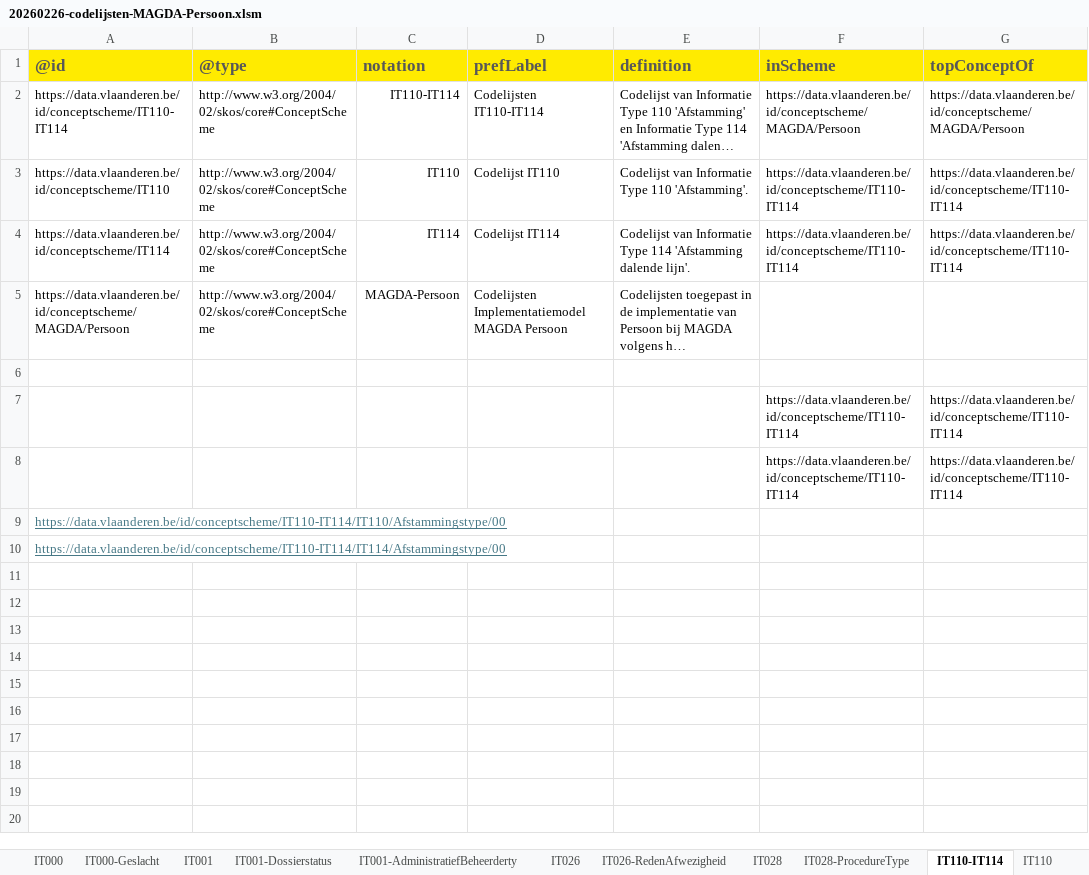
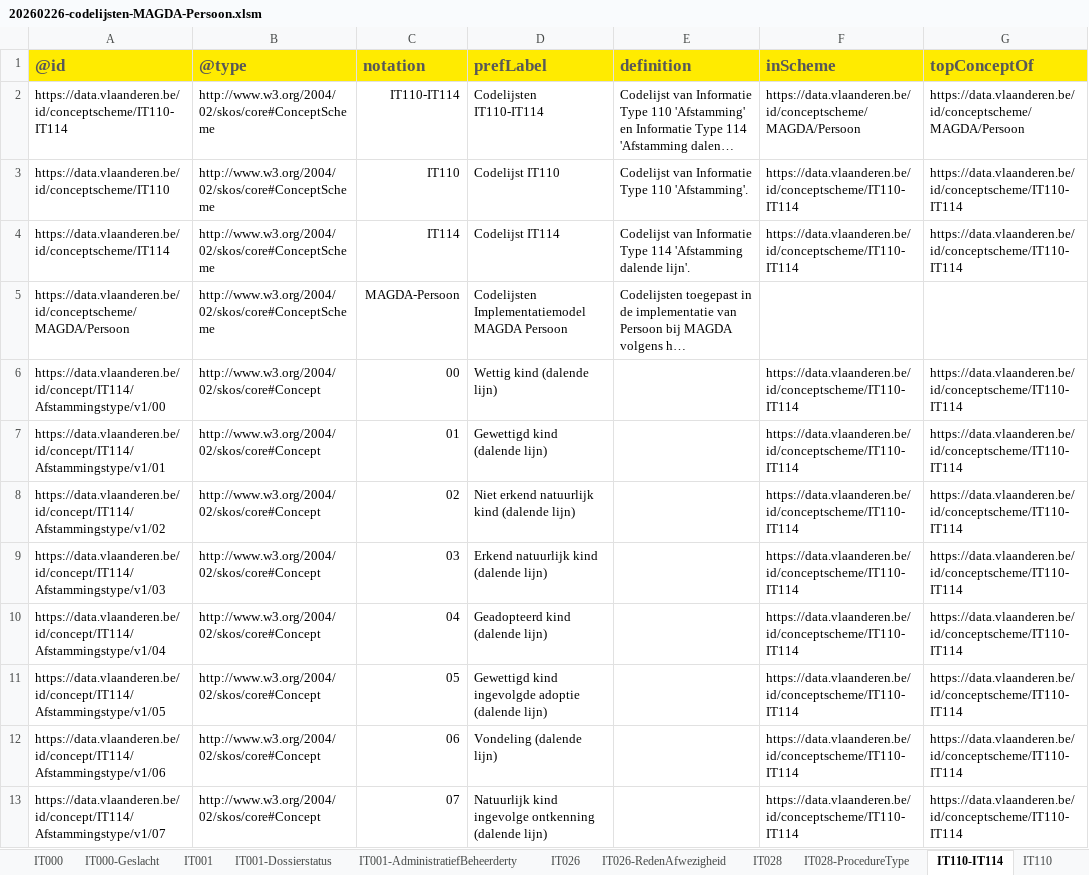
Before and after one commit to Informatievlaanderen/OSLOthema-persoon, an Excel workbook: resources/OSLO-Persoon-MAGDA-IM/artefacts/codelijsten/20260226-codelijsten-MAGDA-Persoon.xlsm, sheet IT110-IT114, drawn as a sheet; only a part is shown; long unchanged cells end in …; values as stored, in another font and other column widths than the file's, no borders; removed rows and columns are numbered as before the commit, all else as after; the diff covers the shown part only; the diff names each change by its address in the sheet, - before the commit and + after, or states it on an @@ line.

```diff
--- a/resources/OSLO-Persoon-MAGDA-IM/artefacts/codelijsten/20260226-codelijsten-MAGDA-Persoon.xlsm (sheet IT110-IT114)
+++ b/resources/OSLO-Persoon-MAGDA-IM/artefacts/codelijsten/20260226-codelijsten-MAGDA-Persoon.xlsm (sheet IT110-IT114)
-row 6: (empty)
+row 6: https://data.vlaanderen.be/id/concept/IT114/Afstammingstype/v1/00 | http://www.w3.org/2004/02/skos/core#Concept | 00 | Wettig kind (dalende lijn) |  | https://data.vlaanderen.be/id/conceptscheme/IT110-IT114 | https://data.vlaanderen.be/id/conceptscheme/IT110-IT114
-row 7:  |  |  |  |  | https://data.vlaanderen.be/id/conceptscheme/IT110-IT114 | https://data.vlaanderen.be/id/conceptscheme/IT110-IT114
-row 8:  |  |  |  |  | https://data.vlaanderen.be/id/conceptscheme/IT110-IT114 | https://data.vlaanderen.be/id/conceptscheme/IT110-IT114
-row 9: https://data.vlaanderen.be/id/conceptscheme/IT110-IT114/IT110/Afstammingstype/00
-row 10: https://data.vlaanderen.be/id/conceptscheme/IT110-IT114/IT114/Afstammingstype/00
+row 7: https://data.vlaanderen.be/id/concept/IT114/Afstammingstype/v1/01 | http://www.w3.org/2004/02/skos/core#Concept | 01 | Gewettigd kind (dalende lijn) |  | https://data.vlaanderen.be/id/conceptscheme/IT110-IT114 | https://data.vlaanderen.be/id/conceptscheme/IT110-IT114
+row 8: https://data.vlaanderen.be/id/concept/IT114/Afstammingstype/v1/02 | http://www.w3.org/2004/02/skos/core#Concept | 02 | Niet erkend natuurlijk kind (dalende lijn) |  | https://data.vlaanderen.be/id/conceptscheme/IT110-IT114 | https://data.vlaanderen.be/id/conceptscheme/IT110-IT114
+row 9: https://data.vlaanderen.be/id/concept/IT114/Afstammingstype/v1/03 | http://www.w3.org/2004/02/skos/core#Concept | 03 | Erkend natuurlijk kind (dalende lijn) |  | https://data.vlaanderen.be/id/conceptscheme/IT110-IT114 | https://data.vlaanderen.be/id/conceptscheme/IT110-IT114
+row 10: https://data.vlaanderen.be/id/concept/IT114/Afstammingstype/v1/04 | http://www.w3.org/2004/02/skos/core#Concept | 04 | Geadopteerd kind (dalende lijn) |  | https://data.vlaanderen.be/id/conceptscheme/IT110-IT114 | https://data.vlaanderen.be/id/conceptscheme/IT110-IT114
+row 11: https://data.vlaanderen.be/id/concept/IT114/Afstammingstype/v1/05 | http://www.w3.org/2004/02/skos/core#Concept | 05 | Gewettigd kind ingevolgde adoptie (dalende lijn) |  | https://data.vlaanderen.be/id/conceptscheme/IT110-IT114 | https://data.vlaanderen.be/id/conceptscheme/IT110-IT114
+row 12: https://data.vlaanderen.be/id/concept/IT114/Afstammingstype/v1/06 | http://www.w3.org/2004/02/skos/core#Concept | 06 | Vondeling (dalende lijn) |  | https://data.vlaanderen.be/id/conceptscheme/IT110-IT114 | https://data.vlaanderen.be/id/conceptscheme/IT110-IT114
+row 13: https://data.vlaanderen.be/id/concept/IT114/Afstammingstype/v1/07 | http://www.w3.org/2004/02/skos/core#Concept | 07 | Natuurlijk kind ingevolge ontkenning (dalende lijn) |  | https://data.vlaanderen.be/id/conceptscheme/IT110-IT114 | https://data.vlaanderen.be/id/conceptscheme/IT110-IT114
```
Also changed, not shown: 62 added rows elsewhere in this sheet, sheet MAGDA-Persoon, sheet IT114-Afstammingstype, sheet IT110-Afstammingstype, hidden cells, charts or pictures, 11 other files.
